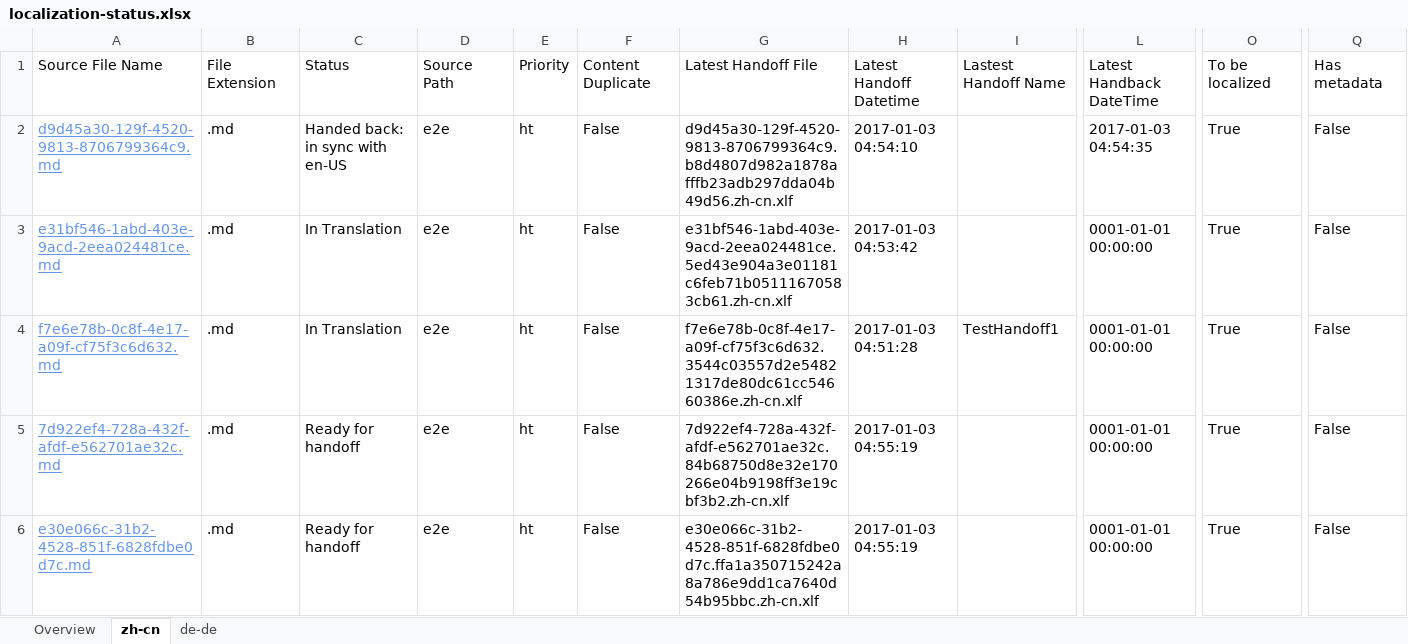
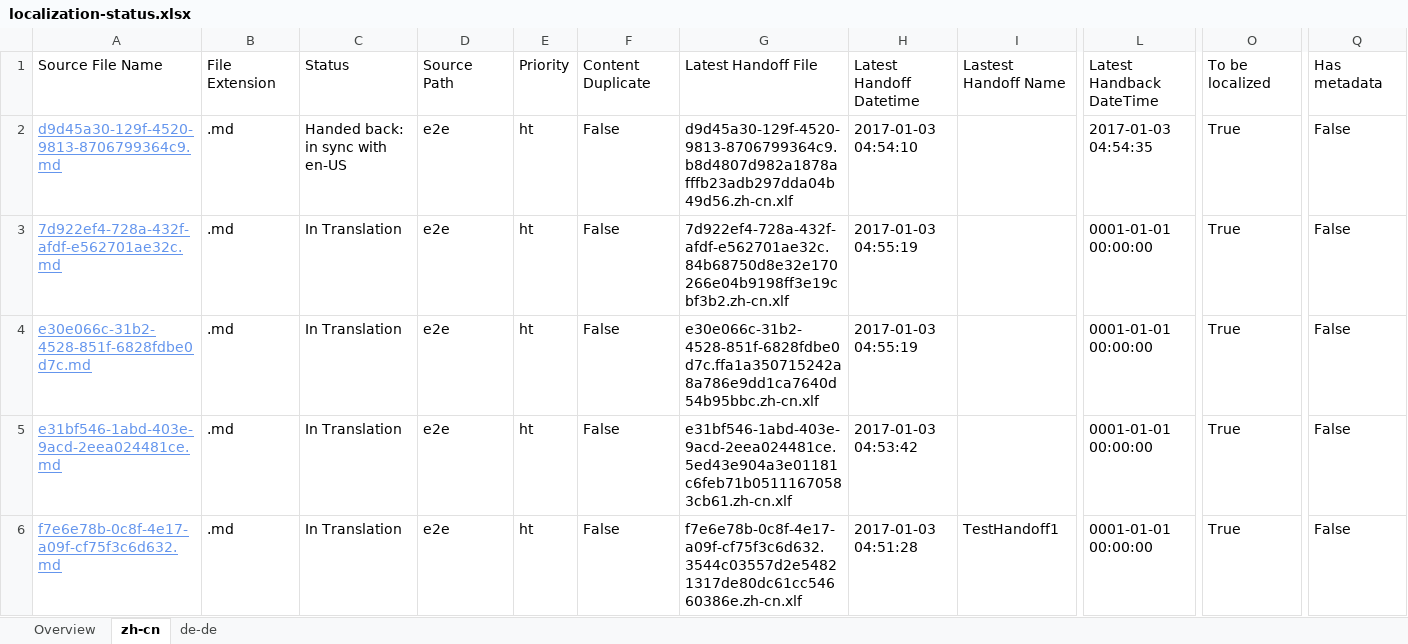
Before and after one commit to OpenLocalizationTestOrg/ol-test1-handback, an Excel workbook: ol-handback/OpenLocalizationTestOrg/ol-test1/ci/localization-status.xlsx, sheet zh-cn, drawn as a sheet; only a part is shown, gaps mark what is left out; values as stored, in another font and other column widths than the file's, no borders; table styles not drawn; removed rows and columns are numbered as before the commit, all else as after; rows hold the shown columns only; the diff names each change by its address in the sheet, - before the commit and + after, or states it on an @@ line.

```diff
--- a/ol-handback/OpenLocalizationTestOrg/ol-test1/ci/localization-status.xlsx (sheet zh-cn)
+++ b/ol-handback/OpenLocalizationTestOrg/ol-test1/ci/localization-status.xlsx (sheet zh-cn)
+row 3: 7d922ef4-728a-432f-afdf-e562701ae32c.md | .md | In Translation | e2e | ht | False | 7d922ef4-728a-432f-afdf-e562701ae32c.84b68750d8e32e170266e04b9198ff3e19cbf3b2.zh-cn.xlf | 2017-01-03 04:55:19 |  | 0001-01-01 00:00:00 | True | False
+row 4: e30e066c-31b2-4528-851f-6828fdbe0d7c.md | .md | In Translation | e2e | ht | False | e30e066c-31b2-4528-851f-6828fdbe0d7c.ffa1a350715242a8a786e9dd1ca7640d54b95bbc.zh-cn.xlf | 2017-01-03 04:55:19 |  | 0001-01-01 00:00:00 | True | False
-row 5: 7d922ef4-728a-432f-afdf-e562701ae32c.md | .md | Ready for handoff | e2e | ht | False | 7d922ef4-728a-432f-afdf-e562701ae32c.84b68750d8e32e170266e04b9198ff3e19cbf3b2.zh-cn.xlf | 2017-01-03 04:55:19 |  | 0001-01-01 00:00:00 | True | False
-row 6: e30e066c-31b2-4528-851f-6828fdbe0d7c.md | .md | Ready for handoff | e2e | ht | False | e30e066c-31b2-4528-851f-6828fdbe0d7c.ffa1a350715242a8a786e9dd1ca7640d54b95bbc.zh-cn.xlf | 2017-01-03 04:55:19 |  | 0001-01-01 00:00:00 | True | False
```
Also changed, not shown: sheet de-de, sheet Overview.
